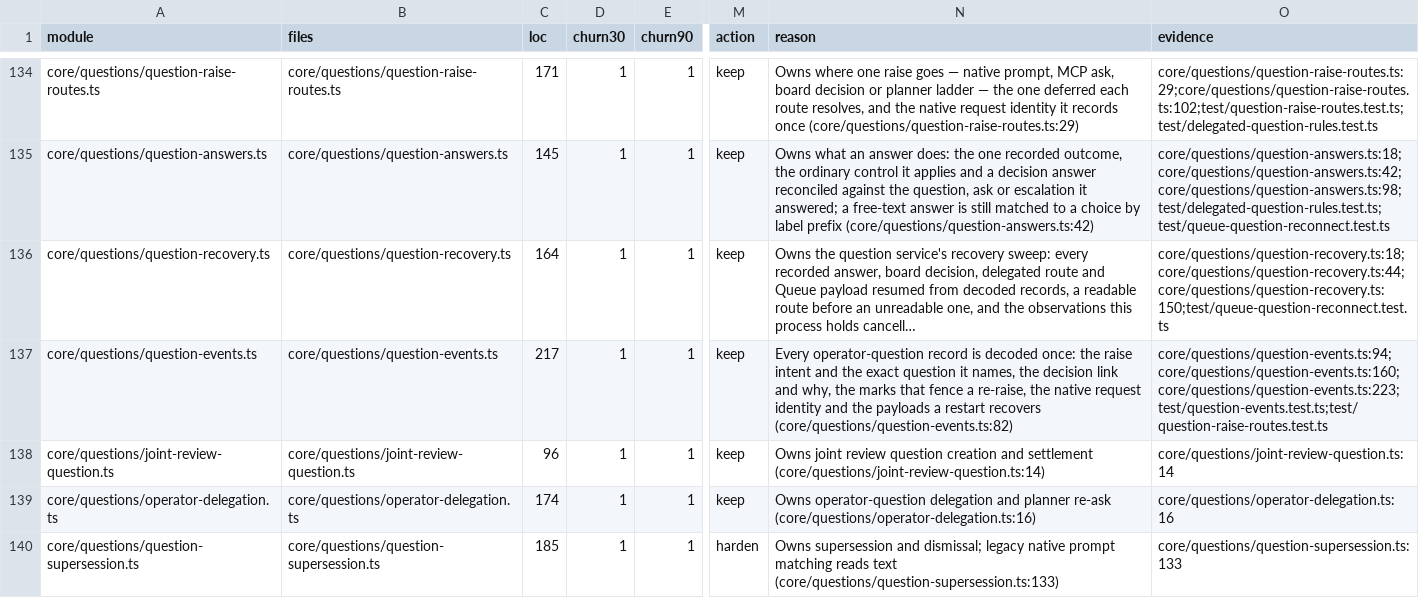
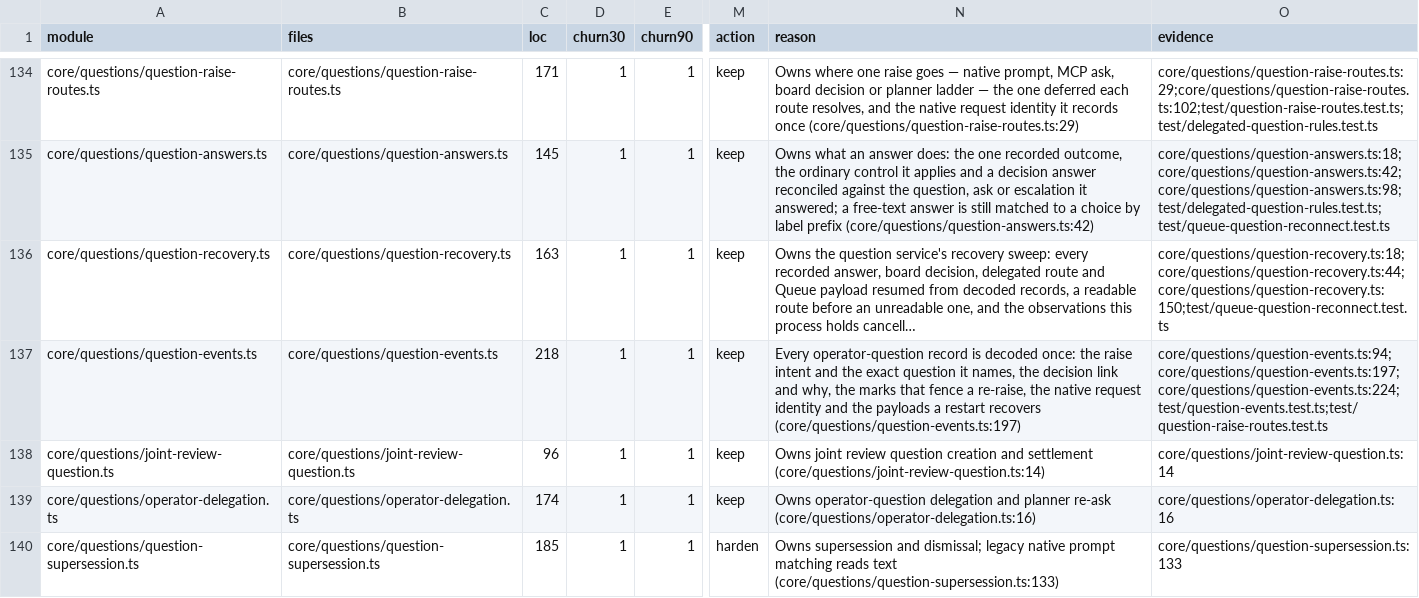
Before and after one commit to inflatable-cookie/nucleus, a CSV file: docs/knowledge/quality/code/N1.csv, drawn as a sheet; only a part is shown, gaps mark what is left out; long unchanged cells end in …; the diff names each change by its address in the sheet, - before the commit and + after, or states it on an @@ line.

Commit message:
1241: hand a saved payload to recovery as recorded, not filtered by shape
Review finding on PR 143: the decoder's shape guard silently dropped a
syntactically valid saved Queue payload that was missing a field, where the sweep
previously passed it to the board path and the missing field surfaced there. Only
unreadable JSON is skipped again, and the recovery boundary is covered:
test/question-recovery.test.ts shows an incomplete saved payload reaching the
board path and a complete one reopening its decision.

```diff
--- a/docs/knowledge/quality/code/N1.csv
+++ b/docs/knowledge/quality/code/N1.csv
-C136 (loc): 164
+C136 (loc): 163
-C137 (loc): 217
+C137 (loc): 218
-N137 (reason): …restart recovers (core/questions/question-events.ts:82)
+N137 (reason): …restart recovers (core/questions/question-events.ts:197)
-O137 (evidence): core/questions/question-events.ts:94;core/questions/question-events.ts:160;core/questions/question-events.ts:223;test/question-events.test.ts;test/question-raise-routes.test.ts
+O137 (evidence): core/questions/question-events.ts:94;core/questions/question-events.ts:197;core/questions/question-events.ts:224;test/question-events.test.ts;test/question-raise-routes.test.ts
```
Also changed, not shown: 3 other files.
